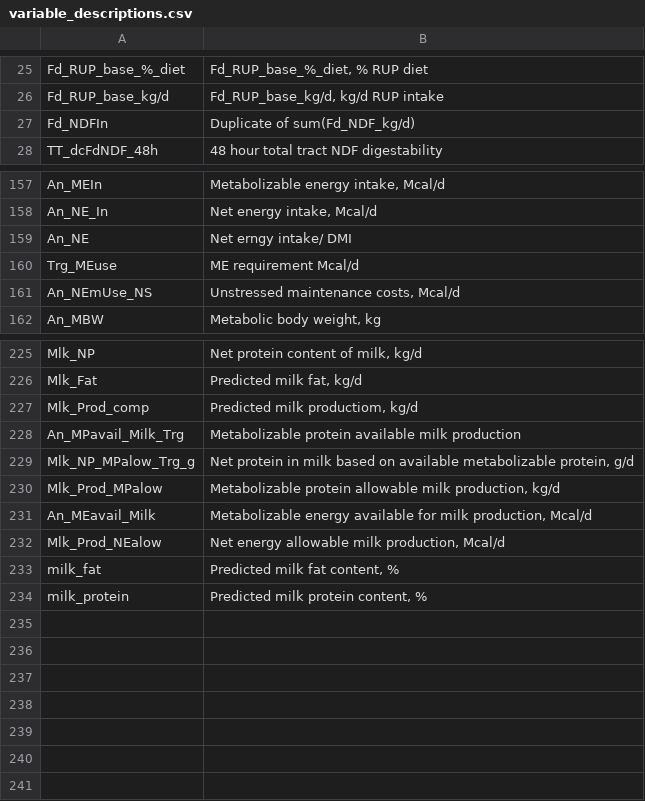
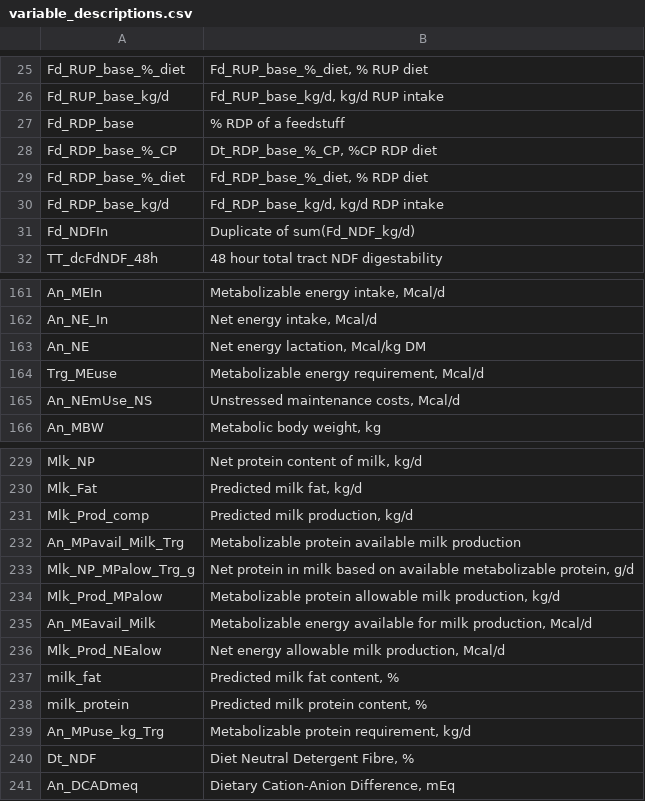
Before and after one commit to CNM-University-of-Guelph/NASEM-shiny, a CSV file: variable_descriptions.csv, drawn as a sheet; only a part is shown, gaps mark what is left out.

```diff
--- a/variable_descriptions.csv
+++ b/variable_descriptions.csv
@@ -26,2 +26,6 @@ Fd_RUP_base_%_diet,"Fd_RUP_base_%_diet,  % RUP diet"
 Fd_RUP_base_kg/d,"Fd_RUP_base_kg/d, kg/d RUP intake"
+Fd_RDP_base,% RDP of a feedstuff
+Fd_RDP_base_%_CP,"Dt_RDP_base_%_CP, %CP RDP diet"
+Fd_RDP_base_%_diet,"Fd_RDP_base_%_diet,  % RDP diet"
+Fd_RDP_base_kg/d,"Fd_RDP_base_kg/d, kg/d RDP intake"
 Fd_NDFIn,Duplicate of sum(Fd_NDF_kg/d)
@@ -158,4 +162,4 @@ An_MEIn,"Metabolizable energy intake, Mcal/d"
 An_NE_In,"Net energy intake, Mcal/d"
-An_NE,Net erngy intake/ DMI
-Trg_MEuse,ME requirement Mcal/d
+An_NE,"Net energy lactation, Mcal/kg DM"
+Trg_MEuse,"Metabolizable energy requirement, Mcal/d"
 An_NEmUse_NS,"Unstressed maintenance costs, Mcal/d"
@@ -226,3 +230,3 @@ Mlk_NP,"Net protein content of milk, kg/d"
 Mlk_Fat,"Predicted milk fat, kg/d"
-Mlk_Prod_comp,"Predicted milk productiom, kg/d"
+Mlk_Prod_comp,"Predicted milk production, kg/d"
 An_MPavail_Milk_Trg,Metabolizable protein available milk production
@@ -234 +238,4 @@ milk_fat,"Predicted milk fat content, %"
 milk_protein,"Predicted milk protein content, %"
+An_MPuse_kg_Trg,"Metabolizable protein requirement, kg/d"
+Dt_NDF,"Diet Neutral Detergent Fibre, %"
+An_DCADmeq,"Dietary Cation-Anion Difference, mEq"
```
Also changed, not shown: 7 other files.
